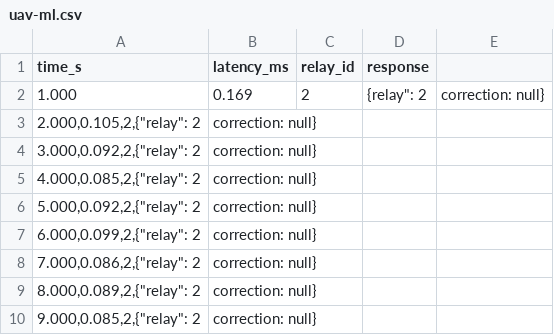
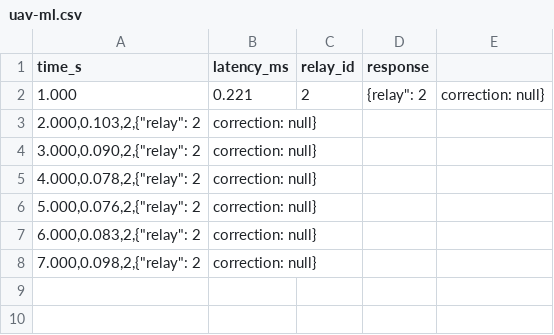
Before and after one commit to team-gyeol2/gyeol_ai, a CSV file: ns-3.47/uav-ml.csv, drawn as a sheet.

```diff
--- a/ns-3.47/uav-ml.csv
+++ b/ns-3.47/uav-ml.csv
@@ -1,18 +1,14 @@
 time_s,latency_ms,relay_id,response
-1.000,0.169,2,"{"relay": 2, "correction": null}
-"
-2.000,0.105,2,"{"relay": 2, "correction": null}
-"
-3.000,0.092,2,"{"relay": 2, "correction": null}
-"
-4.000,0.085,2,"{"relay": 2, "correction": null}
-"
-5.000,0.092,2,"{"relay": 2, "correction": null}
-"
-6.000,0.099,2,"{"relay": 2, "correction": null}
-"
-7.000,0.086,2,"{"relay": 2, "correction": null}
-"
-8.000,0.089,2,"{"relay": 2, "correction": null}
-"
-9.000,0.085,2,"{"relay": 2, "correction": null}
+1.000,0.221,2,"{"relay": 2, "correction": null}
+"
+2.000,0.103,2,"{"relay": 2, "correction": null}
+"
+3.000,0.090,2,"{"relay": 2, "correction": null}
+"
+4.000,0.078,2,"{"relay": 2, "correction": null}
+"
+5.000,0.076,2,"{"relay": 2, "correction": null}
+"
+6.000,0.083,2,"{"relay": 2, "correction": null}
+"
+7.000,0.098,2,"{"relay": 2, "correction": null}
```
Also changed, not shown: ns-3.47/uav-pos.csv, ns-3.47/uav-rssi.csv, 3 other files.
